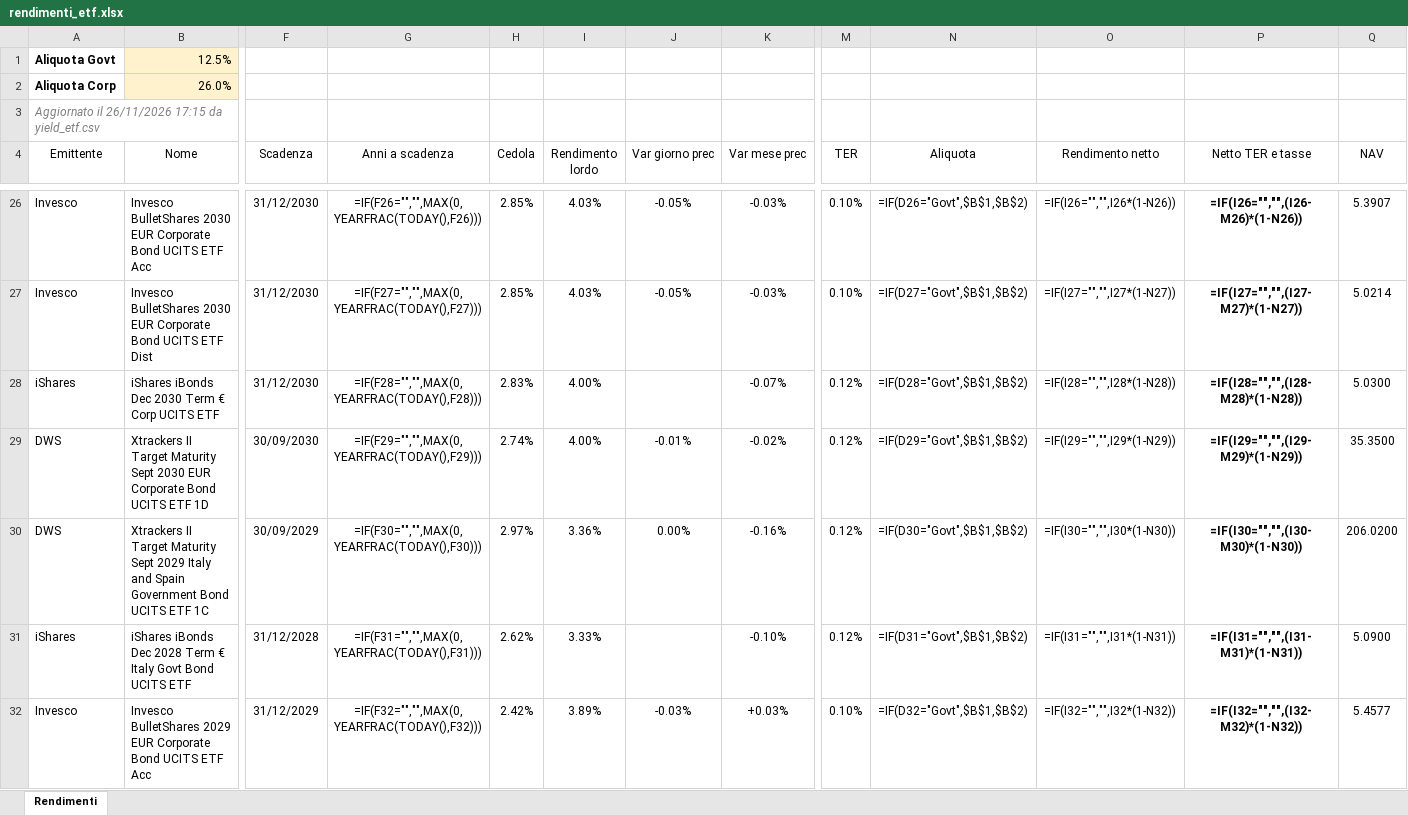
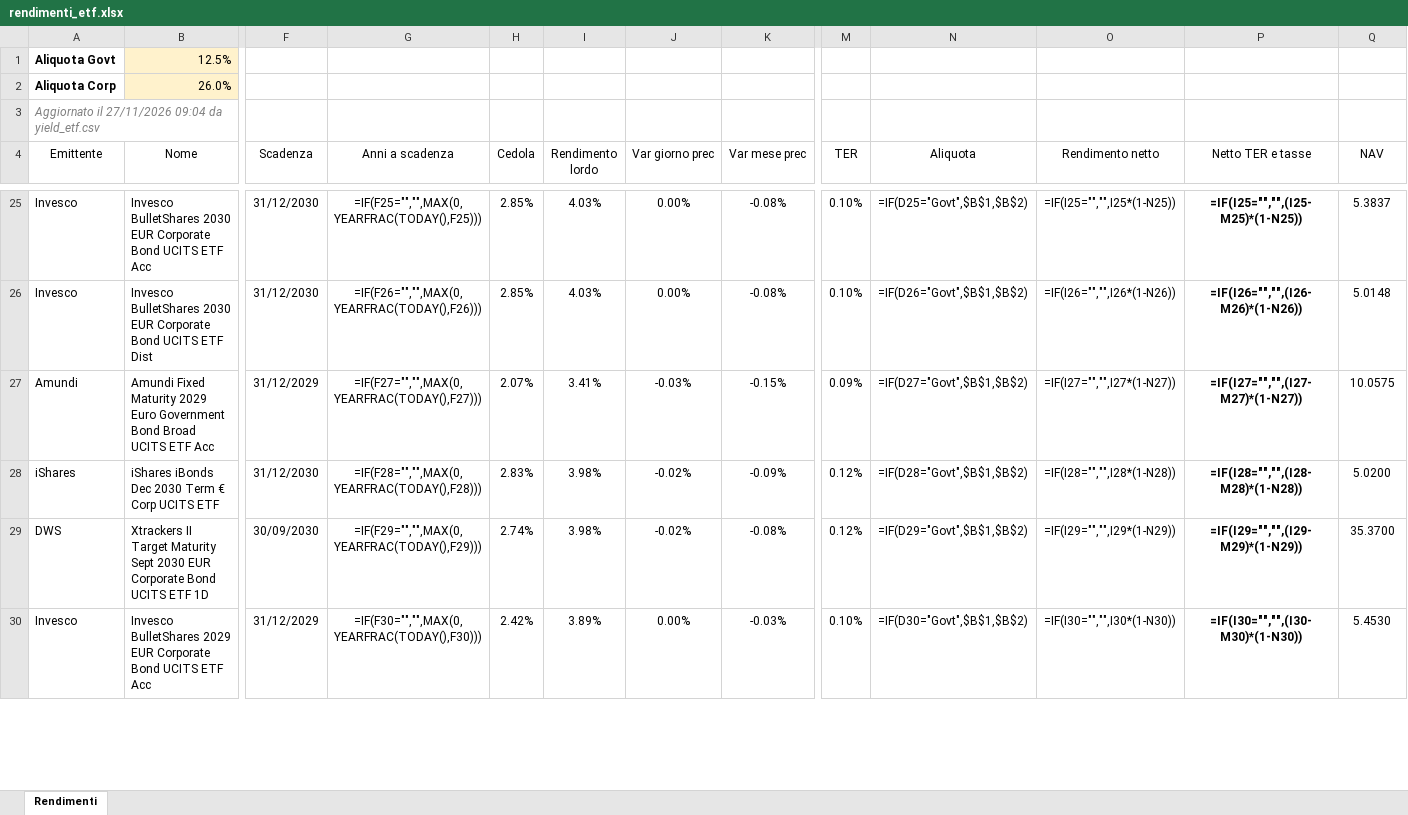
Before and after one commit to FedeGambe/Target_Maturity_ETF_Planner, an Excel workbook: data/rendimenti_etf.xlsx, sheet Rendimenti, drawn as a sheet; only a part is shown, gaps mark what is left out; values as stored, in another font and other column widths than the file's, no borders; formulas without a stored value are shown as written; conditional formats and table styles not drawn; removed rows and columns are numbered as before the commit, all else as after; rows hold the shown columns only; the diff covers the shown part only; the diff names each change by its address in the sheet, - before the commit and + after, or states it on an @@ line.

Commit message:
Aggiorna yield_etf 27/11/2026

```diff
--- a/data/rendimenti_etf.xlsx (sheet Rendimenti)
+++ b/data/rendimenti_etf.xlsx (sheet Rendimenti)
-A3 (Emittente): Aggiornato il 26/11/2026 17:15 da yield_etf.csv
+A3 (Emittente): Aggiornato il 27/11/2026 09:04 da yield_etf.csv
-G25 (Anni a scadenza): =IF(F26="","",MAX(0,YEARFRAC(TODAY(),F26)))
+G25 (Anni a scadenza): =IF(F25="","",MAX(0,YEARFRAC(TODAY(),F25)))
-J25:J26 (Var giorno prec): -0.05%
+J25:J26 (Var giorno prec): 0.00%
-K25:K26 (Var mese prec): -0.03%
+K25:K26 (Var mese prec): -0.08%
-N25 (Aliquota): =IF(D26="Govt",$B$1,$B$2)
+N25 (Aliquota): =IF(D25="Govt",$B$1,$B$2)
-O25 (Rendimento netto): =IF(I26="","",I26*(1-N26))
+O25 (Rendimento netto): =IF(I25="","",I25*(1-N25))
-P25 (Netto TER e tasse): =IF(I26="","",(I26-M26)*(1-N26))
+P25 (Netto TER e tasse): =IF(I25="","",(I25-M25)*(1-N25))
-Q25 (NAV): 5.3907
+Q25 (NAV): 5.3837
-G26 (Anni a scadenza): =IF(F27="","",MAX(0,YEARFRAC(TODAY(),F27)))
+G26 (Anni a scadenza): =IF(F26="","",MAX(0,YEARFRAC(TODAY(),F26)))
-N26 (Aliquota): =IF(D27="Govt",$B$1,$B$2)
+N26 (Aliquota): =IF(D26="Govt",$B$1,$B$2)
-O26 (Rendimento netto): =IF(I27="","",I27*(1-N27))
+O26 (Rendimento netto): =IF(I26="","",I26*(1-N26))
-P26 (Netto TER e tasse): =IF(I27="","",(I27-M27)*(1-N27))
+P26 (Netto TER e tasse): =IF(I26="","",(I26-M26)*(1-N26))
-Q26 (NAV): 5.0214
+Q26 (NAV): 5.0148
+row 27: Amundi | Amundi Fixed Maturity 2029 Euro Government Bond Broad UCITS ETF Acc | 31/12/2029 | =IF(F27="","",MAX(0,YEARFRAC(TODAY(),F27))) | 2.07% | 3.41% | -0.03% | -0.15% | 0.09% | =IF(D27="Govt",$B$1,$B$2) | =IF(I27="","",I27*(1-N27)) | =IF(I27="","",(I27-M27)*(1-N27)) | 10.0575
-I28:I29 (Rendimento lordo): 4.00%
+I28:I29 (Rendimento lordo): 3.98%
-J28 (Var giorno prec): (empty)
+J28 (Var giorno prec): -0.02%
-K28 (Var mese prec): -0.07%
+K28 (Var mese prec): -0.09%
-Q28 (NAV): 5.0300
+Q28 (NAV): 5.0200
-J29 (Var giorno prec): -0.01%
+J29 (Var giorno prec): -0.02%
-K29 (Var mese prec): -0.02%
+K29 (Var mese prec): -0.08%
-Q29 (NAV): 35.3500
+Q29 (NAV): 35.3700
-row 30: DWS | Xtrackers II Target Maturity Sept 2029 Italy and Spain Government Bond UCITS ETF 1C | 30/09/2029 | =IF(F30="","",MAX(0,YEARFRAC(TODAY(),F30))) | 2.97% | 3.36% | 0.00% | -0.16% | 0.12% | =IF(D30="Govt",$B$1,$B$2) | =IF(I30="","",I30*(1-N30)) | =IF(I30="","",(I30-M30)*(1-N30)) | 206.0200
-row 31: iShares | iShares iBonds Dec 2028 Term € Italy Govt Bond UCITS ETF | 31/12/2028 | =IF(F31="","",MAX(0,YEARFRAC(TODAY(),F31))) | 2.62% | 3.33% |  | -0.10% | 0.12% | =IF(D31="Govt",$B$1,$B$2) | =IF(I31="","",I31*(1-N31)) | =IF(I31="","",(I31-M31)*(1-N31)) | 5.0900
-G30 (Anni a scadenza): =IF(F32="","",MAX(0,YEARFRAC(TODAY(),F32)))
+G30 (Anni a scadenza): =IF(F30="","",MAX(0,YEARFRAC(TODAY(),F30)))
-J30 (Var giorno prec): -0.03%
+J30 (Var giorno prec): 0.00%
-K30 (Var mese prec): +0.03%
+K30 (Var mese prec): -0.03%
-N30 (Aliquota): =IF(D32="Govt",$B$1,$B$2)
+N30 (Aliquota): =IF(D30="Govt",$B$1,$B$2)
-O30 (Rendimento netto): =IF(I32="","",I32*(1-N32))
+O30 (Rendimento netto): =IF(I30="","",I30*(1-N30))
-P30 (Netto TER e tasse): =IF(I32="","",(I32-M32)*(1-N32))
+P30 (Netto TER e tasse): =IF(I30="","",(I30-M30)*(1-N30))
-Q30 (NAV): 5.4577
+Q30 (NAV): 5.4530
```
Also changed, not shown: 5 added rows, 4 removed rows and 154 edited cells elsewhere in this sheet, 2 other files.
